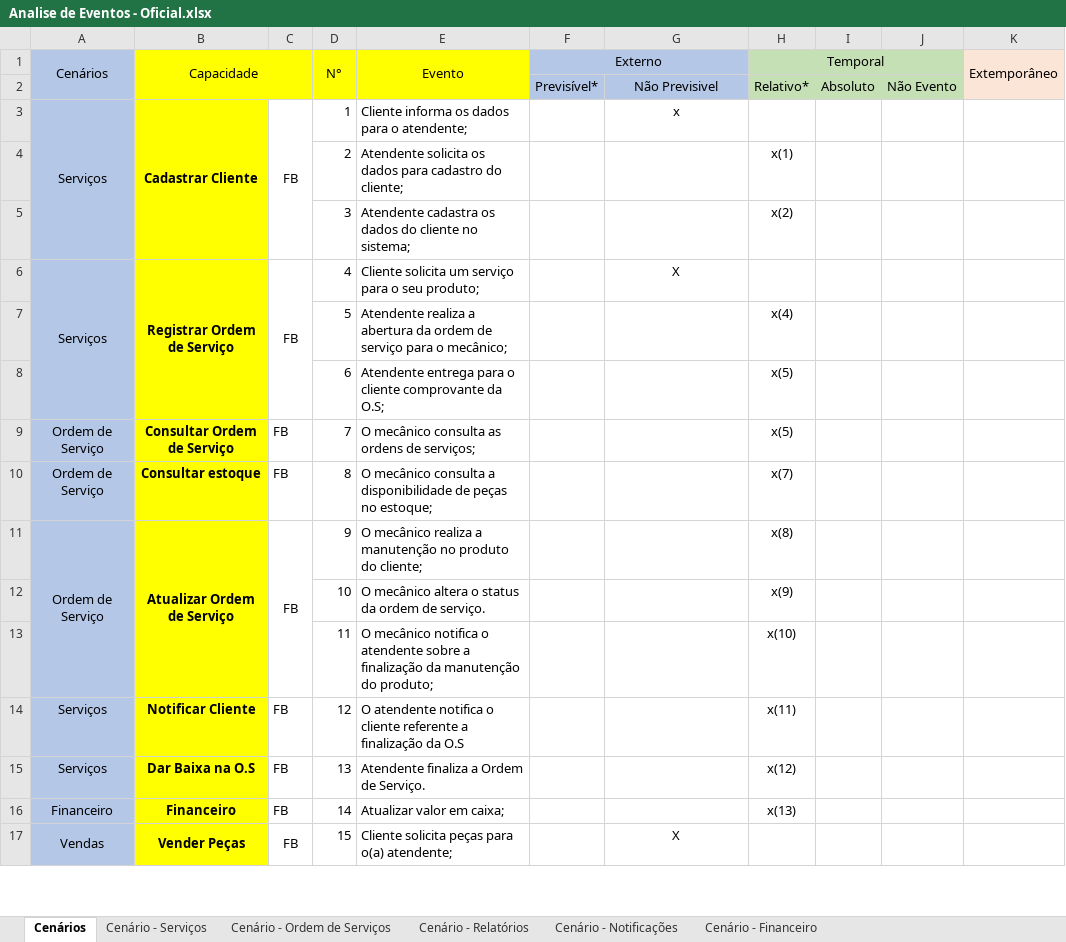
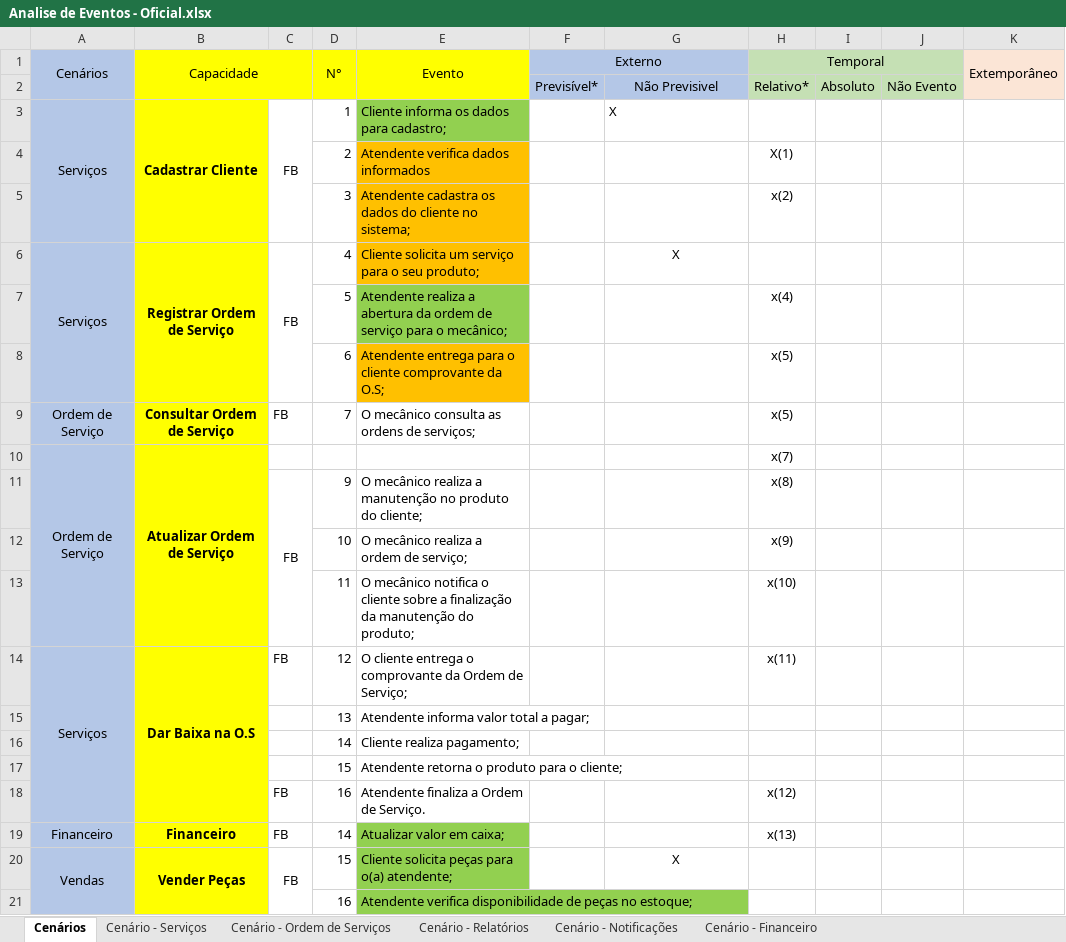
Before and after one commit to Eduardo-Vinicius/eng_requisitos, an Excel workbook: Analise de Eventos - Oficial.xlsx, sheet Cenários, drawn as a sheet; only a part is shown; values as stored, in another font and other column widths than the file's, no borders; removed rows and columns are numbered as before the commit, all else as after; the diff covers the shown part only; the diff names each change by its address in the sheet, - before the commit and + after, or states it on an @@ line.

```diff
--- a/Analise de Eventos - Oficial.xlsx (sheet Cenários)
+++ b/Analise de Eventos - Oficial.xlsx (sheet Cenários)
-E3 (Evento): Cliente informa os dados para o atendente;
+E3 (Evento): Cliente informa os dados para cadastro;
-E3 fill: none
+E3 fill: #92D050
-G3: x
+G3: X
-G3 alignment: center
+G3 alignment: left
-E4 (Evento): Atendente solicita os dados para cadastro do cliente;
+E4 (Evento): Atendente verifica dados informados
-E4:E6 fill: none
+E4:E6 fill: #FFC000
-H4 (Temporal): x(1)
+H4 (Temporal): X(1)
-E7 fill: none
+E7 fill: #92D050
-E8 fill: none
+E8 fill: #FFC000
+A10:A13 merged
-B10 (Capacidade): Consultar estoque
+B10 (Capacidade): Atualizar Ordem de Serviço
+B10:B13 merged
-C10: FB
+C10: (empty)
-D10 (N°): 8
+D10 (N°): (empty)
-E10 (Evento): O mecânico consulta a disponibilidade de peças no estoque;
+E10 (Evento): (empty)
-A11 (Cenários): Ordem de Serviço
+A11 (Cenários): (empty)
-A11:A13 merged
-B11 (Capacidade): Atualizar Ordem de Serviço
+B11 (Capacidade): (empty)
-B11:B13 merged
-E12 (Evento): O mecânico altera o status da ordem de serviço.
+E12 (Evento): O mecânico realiza a ordem de serviço;
-E13 (Evento): …notifica o atendente sobre a…
+E13 (Evento): …notifica o cliente sobre a…
+A14:A18 merged
-B14 (Capacidade): Notificar Cliente
+B14 (Capacidade): Dar Baixa na O.S
+B14:B18 merged
-E14 (Evento): O atendente notifica o cliente referente a finalização da O.S
+E14 (Evento): O cliente entrega o comprovante da Ordem de Serviço;
-row 15: Serviços | Dar Baixa na O.S | FB | 13 | Atendente finaliza a Ordem de Serviço. |  |  | x(12)
+row 15:  |  |  | 13 | Atendente informa valor total a pagar;
+row 16:  |  |  | 14 | Cliente realiza pagamento;
+row 17:  |  |  | 15 | Atendente retorna o produto para o cliente;
+row 18:  |  | FB | 16 | Atendente finaliza a Ordem de Serviço. |  |  | x(12)
-E19:E20 fill: none
+E19:E20 fill: #92D050
+row 21:  |  |  | 16 | Atendente verifica disponibilidade de peças no estoque;
```
Also changed, not shown: 1 edited cell and cell formats elsewhere in this sheet, 7 other files.
